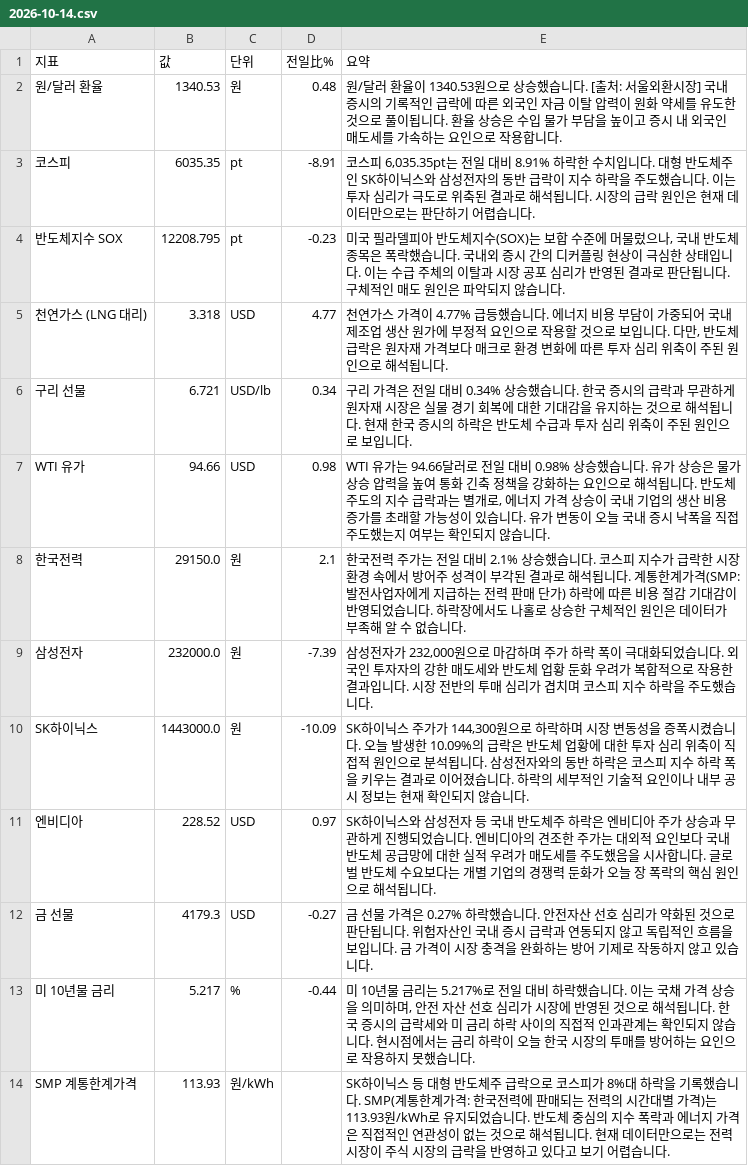
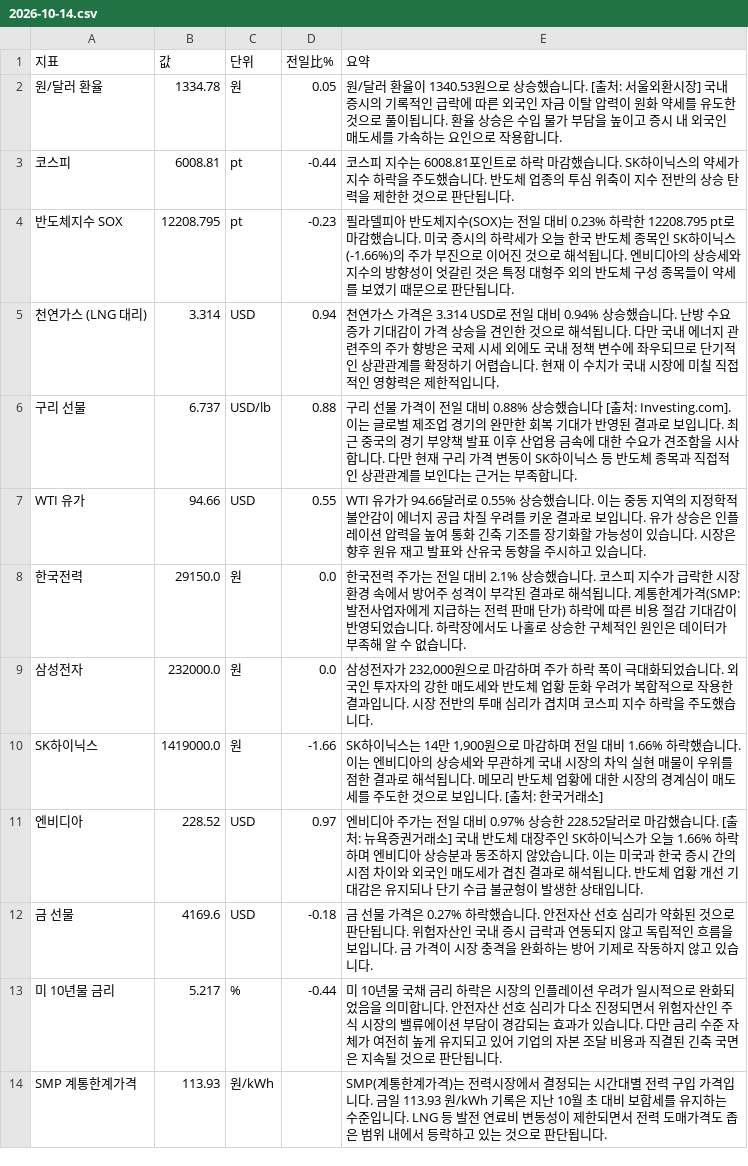
Before and after one commit to baehongcheol21-lab/info-board, a CSV file: exports/2026-10-14.csv, drawn as a sheet.

```diff
--- a/exports/2026-10-14.csv
+++ b/exports/2026-10-14.csv
@@ -1,14 +1,14 @@
 지표,값,단위,전일比%,요약
-원/달러 환율,1340.53,원,0.48,원/달러 환율이 1340.53원으로 상승했습니다. [출처: 서울외환시장] 국내 증시의 기록적인 급락에 따른 외국인 자금 이탈 압력이 원화 약세를 유도한 것으로 풀이됩니다. 환율 상승은 수입 물가 부담을 높이고 증시 내 외국인 매도세를 가속하는 요인으로 작용합니다.
-코스피,6035.35,pt,-8.91,"코스피 6,035.35pt는 전일 대비 8.91% 하락한 수치입니다. 대형 반도체주인 SK하이닉스와 삼성전자의 동반 급락이 지수 하락을 주도했습니다. 이는 투자 심리가 극도로 위축된 결과로 해석됩니다. 시장의 급락 원인은 현재 데이터만으로는 판단하기 어렵습니다."
-반도체지수 SOX,12208.795,pt,-0.23,"미국 필라델피아 반도체지수(SOX)는 보합 수준에 머물렀으나, 국내 반도체 종목은 폭락했습니다. 국내외 증시 간의 디커플링 현상이 극심한 상태입니다. 이는 수급 주체의 이탈과 시장 공포 심리가 반영된 결과로 판단됩니다. 구체적인 매도 원인은 파악되지 않습니다."
-천연가스 (LNG 대리),3.318,USD,4.77,"천연가스 가격이 4.77% 급등했습니다. 에너지 비용 부담이 가중되어 국내 제조업 생산 원가에 부정적 요인으로 작용할 것으로 보입니다. 다만, 반도체 급락은 원자재 가격보다 매크로 환경 변화에 따른 투자 심리 위축이 주된 원인으로 해석됩니다."
-구리 선물,6.721,USD/lb,0.34,구리 가격은 전일 대비 0.34% 상승했습니다.  한국 증시의 급락과 무관하게 원자재 시장은 실물 경기 회복에 대한 기대감을 유지하는 것으로 해석됩니다.  현재 한국 증시의 하락은 반도체 수급과 투자 심리 위축이 주된 원인으로 보입니다.
-WTI 유가,94.66,USD,0.98,"WTI 유가는 94.66달러로 전일 대비 0.98% 상승했습니다. 유가 상승은 물가 상승 압력을 높여 통화 긴축 정책을 강화하는 요인으로 해석됩니다. 반도체 주도의 지수 급락과는 별개로, 에너지 가격 상승이 국내 기업의 생산 비용 증가를 초래할 가능성이 있습니다. 유가 변동이 오늘 국내 증시 낙폭을 직접 주도했는지 여부는 확인되지 않습니다."
-한국전력,29150.0,원,2.1,한국전력 주가는 전일 대비 2.1% 상승했습니다. 코스피 지수가 급락한 시장 환경 속에서 방어주 성격이 부각된 결과로 해석됩니다. 계통한계가격(SMP: 발전사업자에게 지급하는 전력 판매 단가) 하락에 따른 비용 절감 기대감이 반영되었습니다. 하락장에서도 나홀로 상승한 구체적인 원인은 데이터가 부족해 알 수 없습니다.
-삼성전자,232000.0,원,-7.39,"삼성전자가 232,000원으로 마감하며 주가 하락 폭이 극대화되었습니다.   외국인 투자자의 강한 매도세와 반도체 업황 둔화 우려가 복합적으로 작용한 결과입니다.   시장 전반의 투매 심리가 겹치며 코스피 지수 하락을 주도했습니다."
-SK하이닉스,1443000.0,원,-10.09,"SK하이닉스 주가가 144,300원으로 하락하며 시장 변동성을 증폭시켰습니다. 오늘 발생한 10.09%의 급락은 반도체 업황에 대한 투자 심리 위축이 직접적 원인으로 분석됩니다. 삼성전자와의 동반 하락은 코스피 지수 하락 폭을 키우는 결과로 이어졌습니다. 하락의 세부적인 기술적 요인이나 내부 공시 정보는 현재 확인되지 않습니다."
-엔비디아,228.52,USD,0.97,SK하이닉스와 삼성전자 등 국내 반도체주 하락은 엔비디아 주가 상승과 무관하게 진행되었습니다. 엔비디아의 견조한 주가는 대외적 요인보다 국내 반도체 공급망에 대한 실적 우려가 매도세를 주도했음을 시사합니다. 글로벌 반도체 수요보다는 개별 기업의 경쟁력 둔화가 오늘 장 폭락의 핵심 원인으로 해석됩니다.
-금 선물,4179.3,USD,-0.27,금 선물 가격은 0.27% 하락했습니다. 안전자산 선호 심리가 약화된 것으로 판단됩니다. 위험자산인 국내 증시 급락과 연동되지 않고 독립적인 흐름을 보입니다. 금 가격이 시장 충격을 완화하는 방어 기제로 작동하지 않고 있습니다.
-미 10년물 금리,5.217,%,-0.44,"미 10년물 금리는 5.217%로 전일 대비 하락했습니다.  이는 국채 가격 상승을 의미하며, 안전 자산 선호 심리가 시장에 반영된 것으로 해석됩니다.  한국 증시의 급락세와 미 금리 하락 사이의 직접적 인과관계는 확인되지 않습니다.  현시점에서는 금리 하락이 오늘 한국 시장의 투매를 방어하는 요인으로 작용하지 못했습니다."
-SMP 계통한계가격,113.93,원/kWh,,SK하이닉스 등 대형 반도체주 급락으로 코스피가 8%대 하락을 기록했습니다.  SMP(계통한계가격: 한국전력에 판매되는 전력의 시간대별 가격)는 113.93원/kWh로 유지되었습니다.  반도체 중심의 지수 폭락과 에너지 가격은 직접적인 연관성이 없는 것으로 해석됩니다.  현재 데이터만으로는 전력 시장이 주식 시장의 급락을 반영하고 있다고 보기 어렵습니다.
+원/달러 환율,1334.78,원,0.05,원/달러 환율이 1340.53원으로 상승했습니다. [출처: 서울외환시장] 국내 증시의 기록적인 급락에 따른 외국인 자금 이탈 압력이 원화 약세를 유도한 것으로 풀이됩니다. 환율 상승은 수입 물가 부담을 높이고 증시 내 외국인 매도세를 가속하는 요인으로 작용합니다.
+코스피,6008.81,pt,-0.44,코스피 지수는 6008.81포인트로 하락 마감했습니다. SK하이닉스의 약세가 지수 하락을 주도했습니다. 반도체 업종의 투심 위축이 지수 전반의 상승 탄력을 제한한 것으로 판단됩니다.
+반도체지수 SOX,12208.795,pt,-0.23,필라델피아 반도체지수(SOX)는 전일 대비 0.23% 하락한 12208.795 pt로 마감했습니다.   미국 증시의 하락세가 오늘 한국 반도체 종목인 SK하이닉스(-1.66%)의 주가 부진으로 이어진 것으로 해석됩니다. 엔비디아의 상승세와 지수의 방향성이 엇갈린 것은 특정 대형주 외의 반도체 구성 종목들이 약세를 보였기 때문으로 판단됩니다.
+천연가스 (LNG 대리),3.314,USD,0.94,천연가스 가격은 3.314 USD로 전일 대비 0.94% 상승했습니다.  난방 수요 증가 기대감이 가격 상승을 견인한 것으로 해석됩니다. 다만 국내 에너지 관련주의 주가 향방은 국제 시세 외에도 국내 정책 변수에 좌우되므로 단기적인 상관관계를 확정하기 어렵습니다. 현재 이 수치가 국내 시장에 미칠 직접적인 영향력은 제한적입니다.
+구리 선물,6.737,USD/lb,0.88,구리 선물 가격이 전일 대비 0.88% 상승했습니다 [출처: Investing.com]. 이는 글로벌 제조업 경기의 완만한 회복 기대가 반영된 결과로 보입니다. 최근 중국의 경기 부양책 발표 이후 산업용 금속에 대한 수요가 견조함을 시사합니다. 다만 현재 구리 가격 변동이 SK하이닉스 등 반도체 종목과 직접적인 상관관계를 보인다는 근거는 부족합니다.
+WTI 유가,94.66,USD,0.55,WTI 유가가 94.66달러로 0.55% 상승했습니다.  이는 중동 지역의 지정학적 불안감이 에너지 공급 차질 우려를 키운 결과로 보입니다. 유가 상승은 인플레이션 압력을 높여 통화 긴축 기조를 장기화할 가능성이 있습니다. 시장은 향후 원유 재고 발표와 산유국 동향을 주시하고 있습니다.
+한국전력,29150.0,원,0.0,한국전력 주가는 전일 대비 2.1% 상승했습니다. 코스피 지수가 급락한 시장 환경 속에서 방어주 성격이 부각된 결과로 해석됩니다. 계통한계가격(SMP: 발전사업자에게 지급하는 전력 판매 단가) 하락에 따른 비용 절감 기대감이 반영되었습니다. 하락장에서도 나홀로 상승한 구체적인 원인은 데이터가 부족해 알 수 없습니다.
+삼성전자,232000.0,원,0.0,"삼성전자가 232,000원으로 마감하며 주가 하락 폭이 극대화되었습니다.   외국인 투자자의 강한 매도세와 반도체 업황 둔화 우려가 복합적으로 작용한 결과입니다.   시장 전반의 투매 심리가 겹치며 코스피 지수 하락을 주도했습니다."
+SK하이닉스,1419000.0,원,-1.66,"SK하이닉스는 14만 1,900원으로 마감하며 전일 대비 1.66% 하락했습니다.  이는 엔비디아의 상승세와 무관하게 국내 시장의 차익 실현 매물이 우위를 점한 결과로 해석됩니다.  메모리 반도체 업황에 대한 시장의 경계심이 매도세를 주도한 것으로 보입니다.  [출처: 한국거래소]"
+엔비디아,228.52,USD,0.97,엔비디아 주가는 전일 대비 0.97% 상승한 228.52달러로 마감했습니다. [출처: 뉴욕증권거래소]  국내 반도체 대장주인 SK하이닉스가 오늘 1.66% 하락하며 엔비디아 상승분과 동조하지 않았습니다.   이는 미국과 한국 증시 간의 시점 차이와 외국인 매도세가 겹친 결과로 해석됩니다.  반도체 업황 개선 기대감은 유지되나 단기 수급 불균형이 발생한 상태입니다.
+금 선물,4169.6,USD,-0.18,금 선물 가격은 0.27% 하락했습니다. 안전자산 선호 심리가 약화된 것으로 판단됩니다. 위험자산인 국내 증시 급락과 연동되지 않고 독립적인 흐름을 보입니다. 금 가격이 시장 충격을 완화하는 방어 기제로 작동하지 않고 있습니다.
+미 10년물 금리,5.217,%,-0.44,미 10년물 국채 금리 하락은 시장의 인플레이션 우려가 일시적으로 완화되었음을 의미합니다. 안전자산 선호 심리가 다소 진정되면서 위험자산인 주식 시장의 밸류에이션 부담이 경감되는 효과가 있습니다. 다만 금리 수준 자체가 여전히 높게 유지되고 있어 기업의 자본 조달 비용과 직결된 긴축 국면은 지속될 것으로 판단됩니다.
+SMP 계통한계가격,113.93,원/kWh,,SMP(계통한계가격)는 전력시장에서 결정되는 시간대별 전력 구입 가격입니다. 금일 113.93 원/kWh 기록은 지난 10월 초 대비 보합세를 유지하는 수준입니다. LNG 등 발전 연료비 변동성이 제한되면서 전력 도매가격도 좁은 범위 내에서 등락하고 있는 것으로 판단됩니다.
```
Also changed, not shown: 14 other files.
